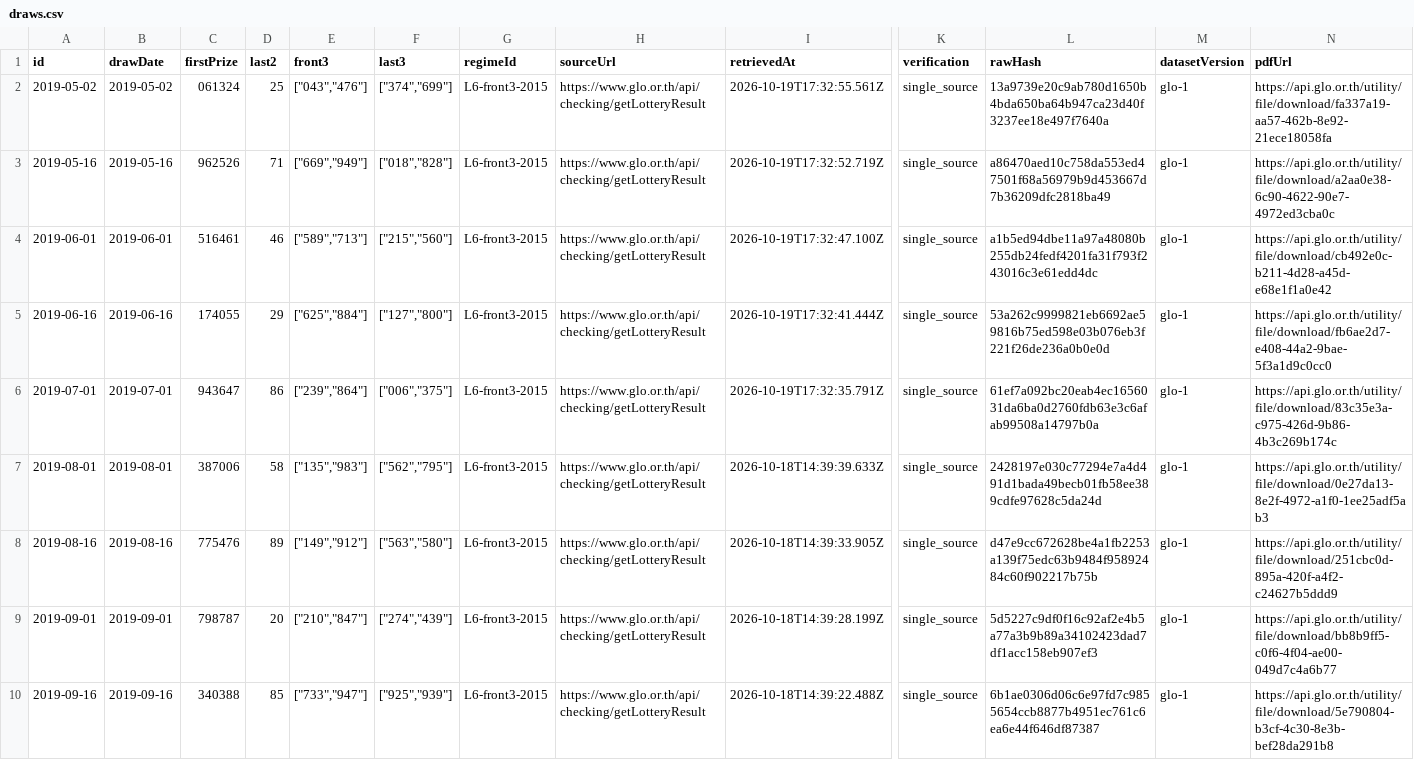
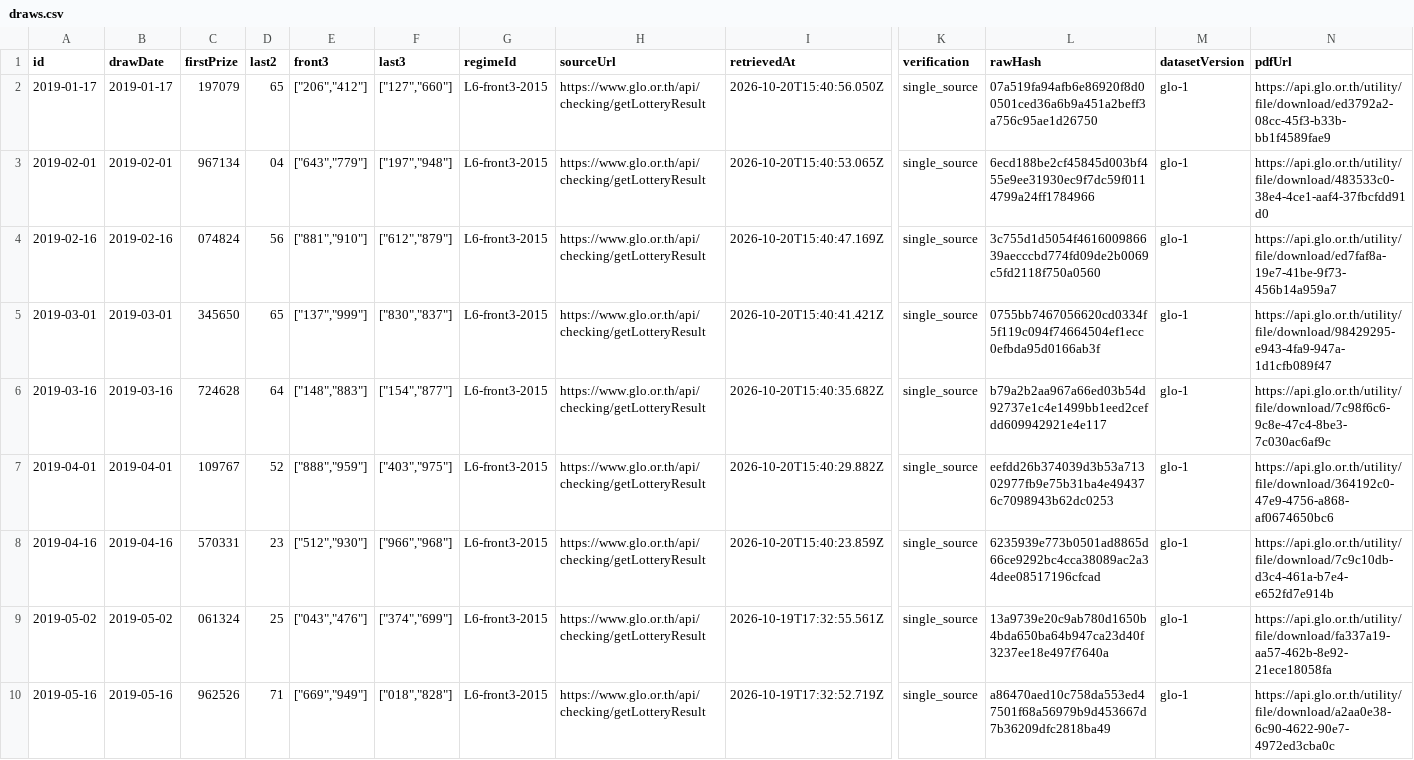
Before and after one commit to Ncsc8650/HAMMTO, a CSV file: public/data/tables/draws.csv, drawn as a sheet; only a part is shown, gaps mark what is left out; the shorter side is filled out with more unchanged rows; rows hold the shown columns only; the diff names each change by its address in the sheet, - before the commit and + after, or states it on an @@ line.

```diff
--- a/public/data/tables/draws.csv
+++ b/public/data/tables/draws.csv
+row 2: 2019-01-17 | 2019-01-17 | 197079 | 65 | ["206","412"] | ["127","660"] | L6-front3-2015 | https://www.glo.or.th/api/checking/getLotteryResult | 2026-10-20T15:40:56.050Z | single_source | 07a519fa94afb6e86920f8d00501ced36a6b9a451a2beff3a756c95ae1d26750 | glo-1 | https://api.glo.or.th/utility/file/download/ed3792a2-08cc-45f3-b33b-bb1f4589fae9
+row 3: 2019-02-01 | 2019-02-01 | 967134 | 04 | ["643","779"] | ["197","948"] | L6-front3-2015 | https://www.glo.or.th/api/checking/getLotteryResult | 2026-10-20T15:40:53.065Z | single_source | 6ecd188be2cf45845d003bf455e9ee31930ec9f7dc59f0114799a24ff1784966 | glo-1 | https://api.glo.or.th/utility/file/download/483533c0-38e4-4ce1-aaf4-37fbcfdd91d0
+row 4: 2019-02-16 | 2019-02-16 | 074824 | 56 | ["881","910"] | ["612","879"] | L6-front3-2015 | https://www.glo.or.th/api/checking/getLotteryResult | 2026-10-20T15:40:47.169Z | single_source | 3c755d1d5054f461600986639aecccbd774fd09de2b0069c5fd2118f750a0560 | glo-1 | https://api.glo.or.th/utility/file/download/ed7faf8a-19e7-41be-9f73-456b14a959a7
+row 5: 2019-03-01 | 2019-03-01 | 345650 | 65 | ["137","999"] | ["830","837"] | L6-front3-2015 | https://www.glo.or.th/api/checking/getLotteryResult | 2026-10-20T15:40:41.421Z | single_source | 0755bb7467056620cd0334f5f119c094f74664504ef1ecc0efbda95d0166ab3f | glo-1 | https://api.glo.or.th/utility/file/download/98429295-e943-4fa9-947a-1d1cfb089f47
+row 6: 2019-03-16 | 2019-03-16 | 724628 | 64 | ["148","883"] | ["154","877"] | L6-front3-2015 | https://www.glo.or.th/api/checking/getLotteryResult | 2026-10-20T15:40:35.682Z | single_source | b79a2b2aa967a66ed03b54d92737e1c4e1499bb1eed2cefdd609942921e4e117 | glo-1 | https://api.glo.or.th/utility/file/download/7c98f6c6-9c8e-47c4-8be3-7c030ac6af9c
+row 7: 2019-04-01 | 2019-04-01 | 109767 | 52 | ["888","959"] | ["403","975"] | L6-front3-2015 | https://www.glo.or.th/api/checking/getLotteryResult | 2026-10-20T15:40:29.882Z | single_source | eefdd26b374039d3b53a71302977fb9e75b31ba4e494376c7098943b62dc0253 | glo-1 | https://api.glo.or.th/utility/file/download/364192c0-47e9-4756-a868-af0674650bc6
+row 8: 2019-04-16 | 2019-04-16 | 570331 | 23 | ["512","930"] | ["966","968"] | L6-front3-2015 | https://www.glo.or.th/api/checking/getLotteryResult | 2026-10-20T15:40:23.859Z | single_source | 6235939e773b0501ad8865d66ce9292bc4cca38089ac2a34dee08517196cfcad | glo-1 | https://api.glo.or.th/utility/file/download/7c9c10db-d3c4-461a-b7e4-e652fd7e914b
```
Also changed, not shown: public/data/tables/audit_logs.csv, public/data/tables/imports.csv, 38 other files.
